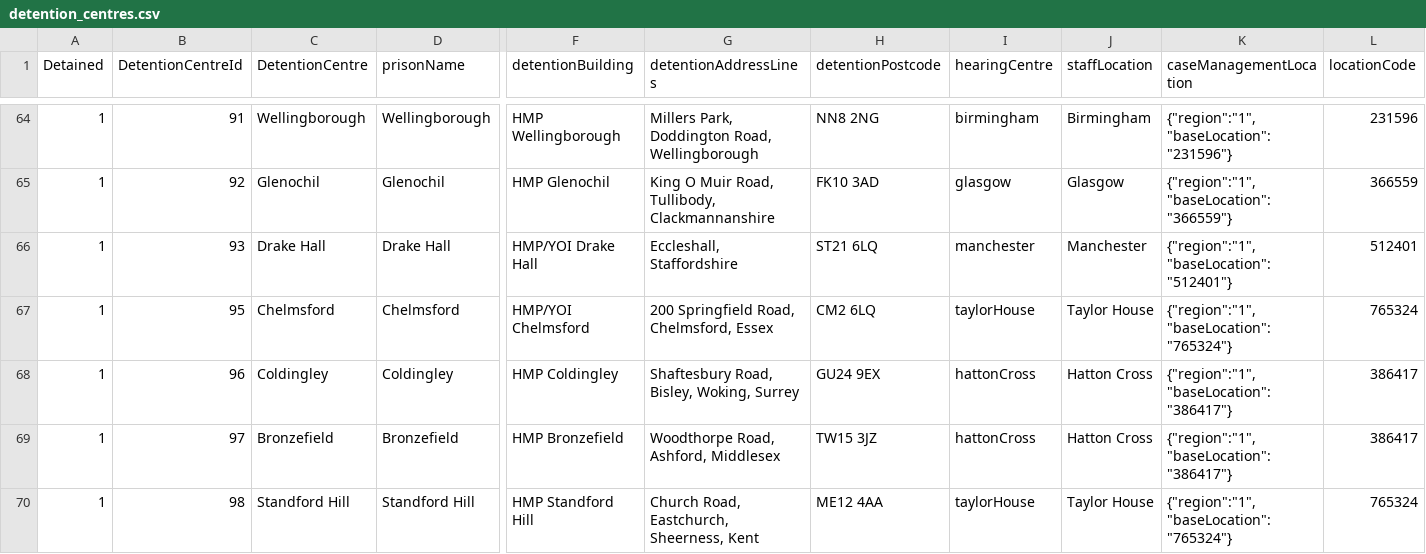
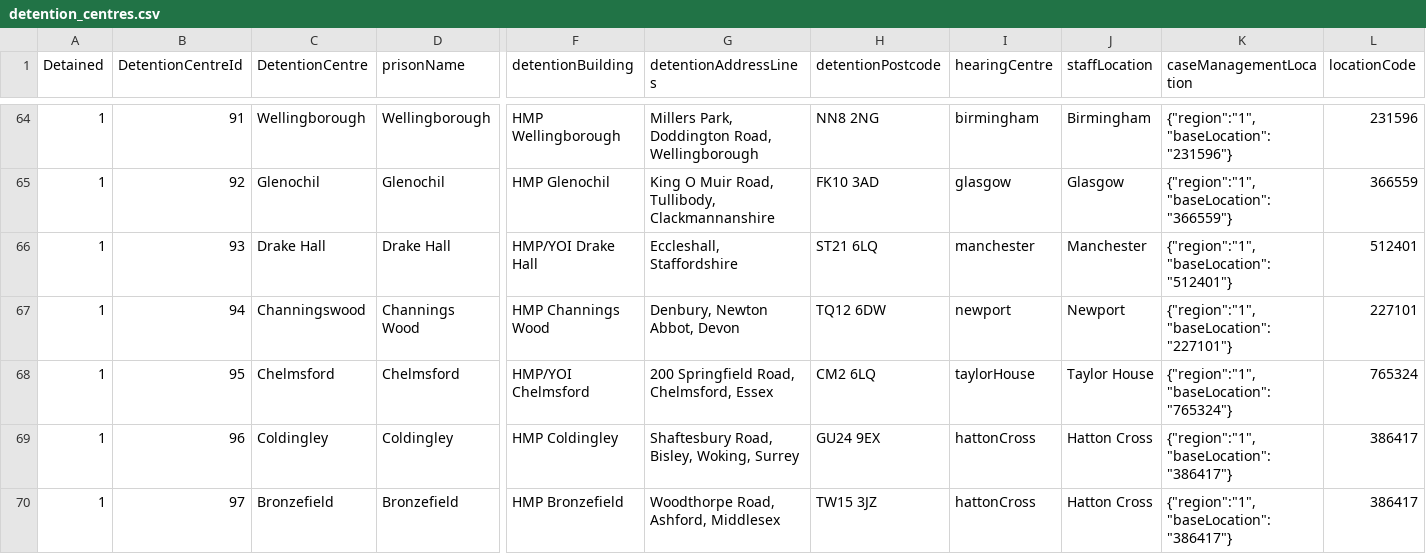
Before and after one commit to hmcts/ARIAMigration-Databrick, a CSV file: ReferenceData/detention_centres.csv, drawn as a sheet; only a part is shown, gaps mark what is left out; the shorter side is filled out with more unchanged rows; rows hold the shown columns only; the diff names each change by its address in the sheet, - before the commit and + after, or states it on an @@ line.

Commit message:
update detentionCentres with Id = 94

```diff
--- a/ReferenceData/detention_centres.csv
+++ b/ReferenceData/detention_centres.csv
+row 67: 1 | 94 | Channingswood | Channings Wood | HMP Channings Wood | Denbury, Newton Abbot, Devon | TQ12 6DW | newport | Newport | {"region":"1","baseLocation":"227101"} | 227101
```
